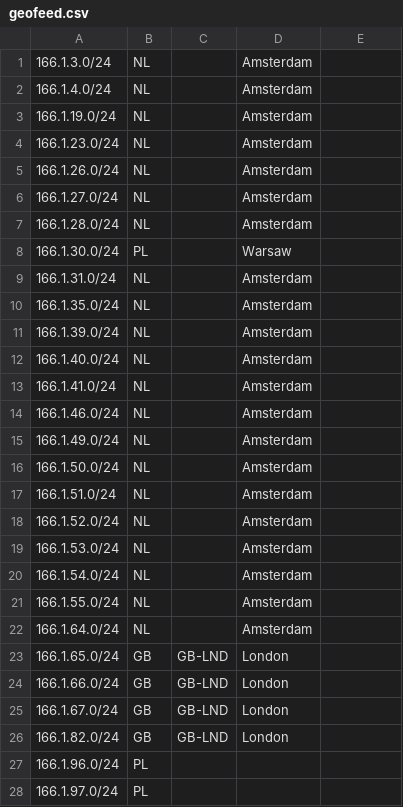
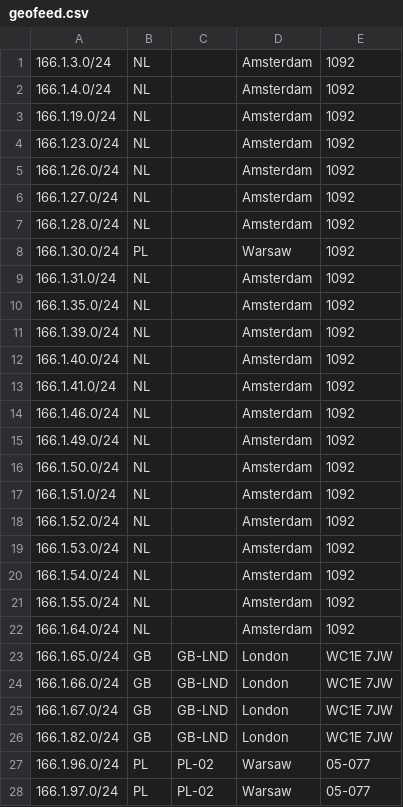
Before and after one commit to zuuab/geofeed, a CSV file: geofeed.csv, drawn as a sheet; only a part is shown; the diff covers the shown part only.

Commit message:
added all the missing fields

```diff
--- a/geofeed.csv
+++ b/geofeed.csv
@@ -1,28 +1,28 @@
-166.1.3.0/24,NL,,Amsterdam,
-166.1.4.0/24,NL,,Amsterdam,
-166.1.19.0/24,NL,,Amsterdam,
-166.1.23.0/24,NL,,Amsterdam,
-166.1.26.0/24,NL,,Amsterdam,
-166.1.27.0/24,NL,,Amsterdam,
-166.1.28.0/24,NL,,Amsterdam,
-166.1.30.0/24,PL,,Warsaw,
-166.1.31.0/24,NL,,Amsterdam,
-166.1.35.0/24,NL,,Amsterdam,
-166.1.39.0/24,NL,,Amsterdam,
-166.1.40.0/24,NL,,Amsterdam,
-166.1.41.0/24,NL,,Amsterdam,
-166.1.46.0/24,NL,,Amsterdam,
-166.1.49.0/24,NL,,Amsterdam,
-166.1.50.0/24,NL,,Amsterdam,
-166.1.51.0/24,NL,,Amsterdam,
-166.1.52.0/24,NL,,Amsterdam,
-166.1.53.0/24,NL,,Amsterdam,
-166.1.54.0/24,NL,,Amsterdam,
-166.1.55.0/24,NL,,Amsterdam,
-166.1.64.0/24,NL,,Amsterdam,
-166.1.65.0/24,GB,GB-LND,London,
-166.1.66.0/24,GB,GB-LND,London,
-166.1.67.0/24,GB,GB-LND,London,
-166.1.82.0/24,GB,GB-LND,London,
-166.1.96.0/24,PL,,,
-166.1.97.0/24,PL,,,
+166.1.3.0/24,NL,,Amsterdam,1092
+166.1.4.0/24,NL,,Amsterdam,1092
+166.1.19.0/24,NL,,Amsterdam,1092
+166.1.23.0/24,NL,,Amsterdam,1092
+166.1.26.0/24,NL,,Amsterdam,1092
+166.1.27.0/24,NL,,Amsterdam,1092
+166.1.28.0/24,NL,,Amsterdam,1092
+166.1.30.0/24,PL,,Warsaw,1092
+166.1.31.0/24,NL,,Amsterdam,1092
+166.1.35.0/24,NL,,Amsterdam,1092
+166.1.39.0/24,NL,,Amsterdam,1092
+166.1.40.0/24,NL,,Amsterdam,1092
+166.1.41.0/24,NL,,Amsterdam,1092
+166.1.46.0/24,NL,,Amsterdam,1092
+166.1.49.0/24,NL,,Amsterdam,1092
+166.1.50.0/24,NL,,Amsterdam,1092
+166.1.51.0/24,NL,,Amsterdam,1092
+166.1.52.0/24,NL,,Amsterdam,1092
+166.1.53.0/24,NL,,Amsterdam,1092
+166.1.54.0/24,NL,,Amsterdam,1092
+166.1.55.0/24,NL,,Amsterdam,1092
+166.1.64.0/24,NL,,Amsterdam,1092
+166.1.65.0/24,GB,GB-LND,London,WC1E 7JW
+166.1.66.0/24,GB,GB-LND,London,WC1E 7JW
+166.1.67.0/24,GB,GB-LND,London,WC1E 7JW
+166.1.82.0/24,GB,GB-LND,London,WC1E 7JW
+166.1.96.0/24,PL,PL-02,Warsaw,05-077
+166.1.97.0/24,PL,PL-02,Warsaw,05-077
```
Also changed, not shown: 130 edited cells elsewhere in this file.
